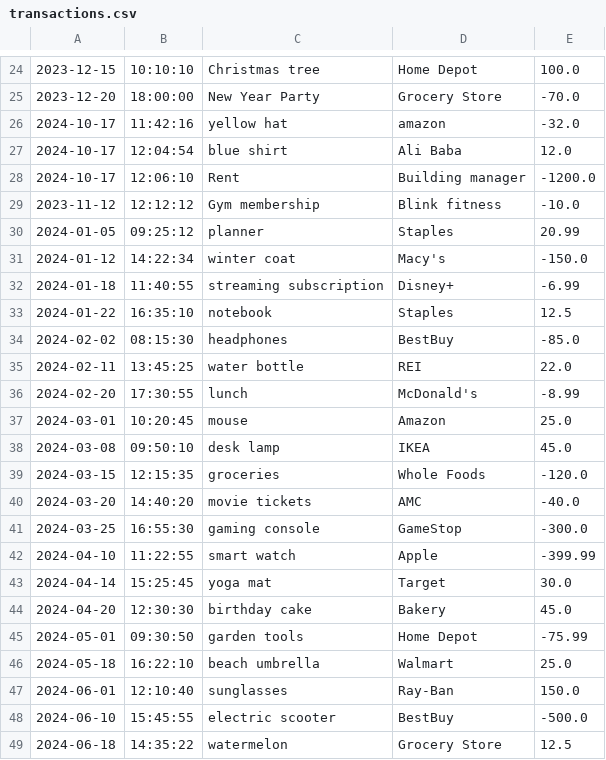
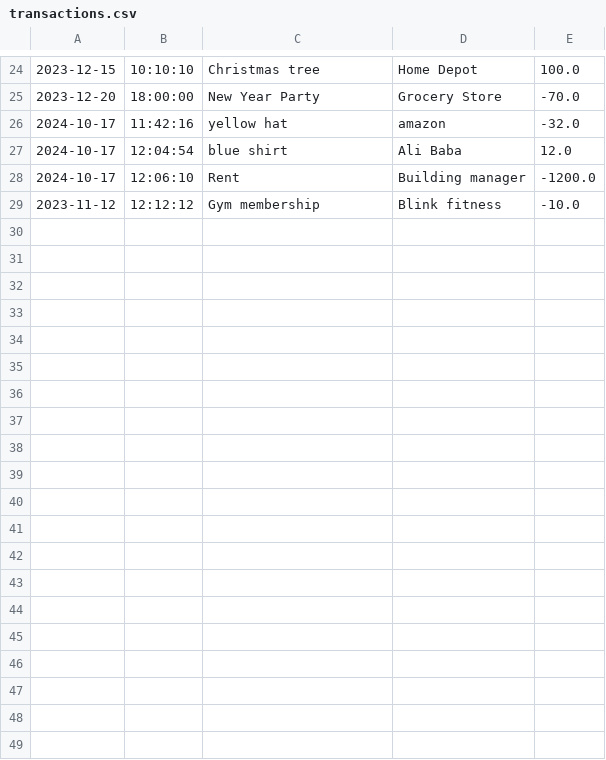
Before and after one commit to YearUp-Razeenali/AccountingLedgerApp, a CSV file: transactions.csv, drawn as a sheet; only a part is shown, gaps mark what is left out; the diff covers the shown part only.

```diff
--- a/transactions.csv
+++ b/transactions.csv
@@ -29,21 +29 @@
 2023-11-12|12:12:12|Gym membership|Blink fitness|-10.0
-2024-01-05|09:25:12|planner|Staples|20.99
-2024-01-12|14:22:34|winter coat|Macy's|-150.0
-2024-01-18|11:40:55|streaming subscription|Disney+|-6.99
-2024-01-22|16:35:10|notebook|Staples|12.5
-2024-02-02|08:15:30|headphones|BestBuy|-85.0
-2024-02-11|13:45:25|water bottle|REI|22.0
-2024-02-20|17:30:55|lunch|McDonald's|-8.99
-2024-03-01|10:20:45|mouse|Amazon|25.0
-2024-03-08|09:50:10|desk lamp|IKEA|45.0
-2024-03-15|12:15:35|groceries|Whole Foods|-120.0
-2024-03-20|14:40:20|movie tickets|AMC|-40.0
-2024-03-25|16:55:30|gaming console|GameStop|-300.0
-2024-04-10|11:22:55|smart watch|Apple|-399.99
-2024-04-14|15:25:45|yoga mat|Target|30.0
-2024-04-20|12:30:30|birthday cake|Bakery|45.0
-2024-05-01|09:30:50|garden tools|Home Depot|-75.99
-2024-05-18|16:22:10|beach umbrella|Walmart|25.0
-2024-06-01|12:10:40|sunglasses|Ray-Ban|150.0
-2024-06-10|15:45:55|electric scooter|BestBuy|-500.0
-2024-06-18|14:35:22|watermelon|Grocery Store|12.5
```
Also changed, not shown: 13 removed rows elsewhere in this file, 1 other file.
